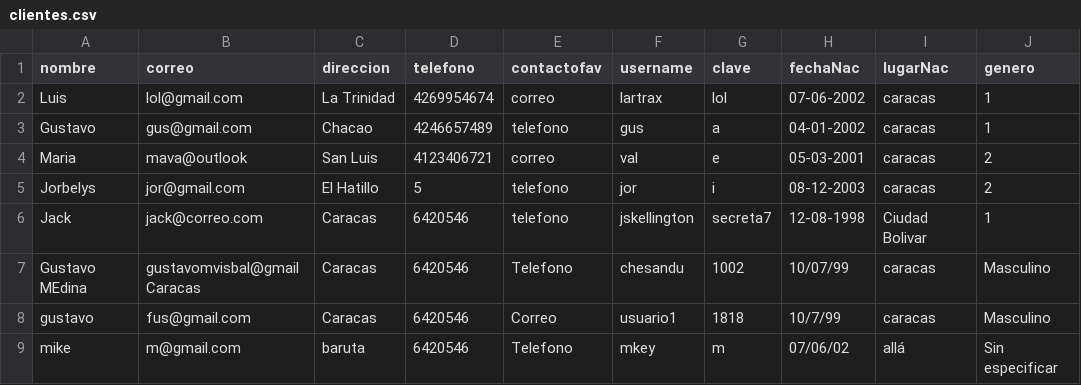
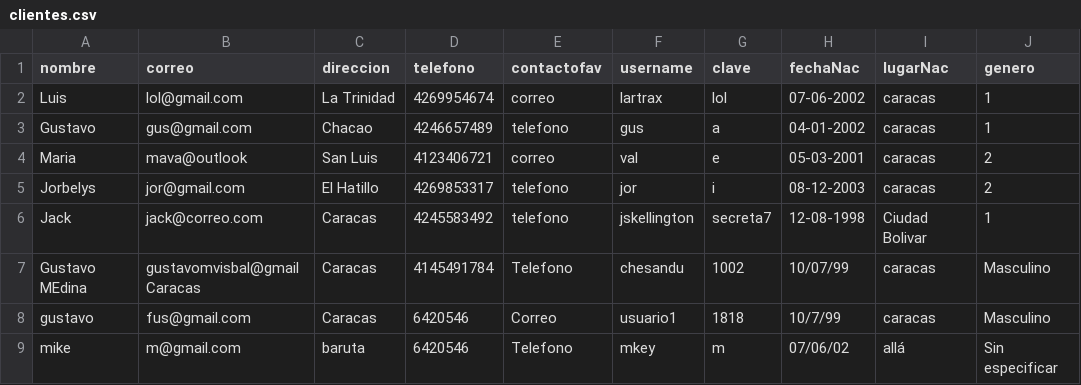
Before and after one commit to Old-Lx/CI-2126, a CSV file: EquipoRed/clientes.csv, drawn as a sheet.

```diff
--- a/EquipoRed/clientes.csv
+++ b/EquipoRed/clientes.csv
@@ -4,5 +4,5 @@ Gustavo;gus@gmail.com;Chacao;4246657489;telefono;gus;a;04-01-2002;caracas;1
 Maria;mava@outlook;San Luis;4123406721;correo;val;e;05-03-2001;caracas;2
-Jorbelys;jor@gmail.com;El Hatillo;5;telefono;jor;i;08-12-2003;caracas;2
-Jack;jack@correo.com;Caracas;6420546;telefono;jskellington;secreta7;12-08-1998;Ciudad Bolivar;1
-Gustavo MEdina;gustavomvisbal@gmailCaracas;Caracas;6420546;Telefono;chesandu;1002;10/07/99;caracas;Masculino
+Jorbelys;jor@gmail.com;El Hatillo;4269853317;telefono;jor;i;08-12-2003;caracas;2
+Jack;jack@correo.com;Caracas;4245583492;telefono;jskellington;secreta7;12-08-1998;Ciudad Bolivar;1
+Gustavo MEdina;gustavomvisbal@gmailCaracas;Caracas;4145491784;Telefono;chesandu;1002;10/07/99;caracas;Masculino
 gustavo;fus@gmail.com;Caracas;6420546;Correo;usuario1;1818;10/7/99;caracas;Masculino
```
Also changed, not shown: 3 other files.
